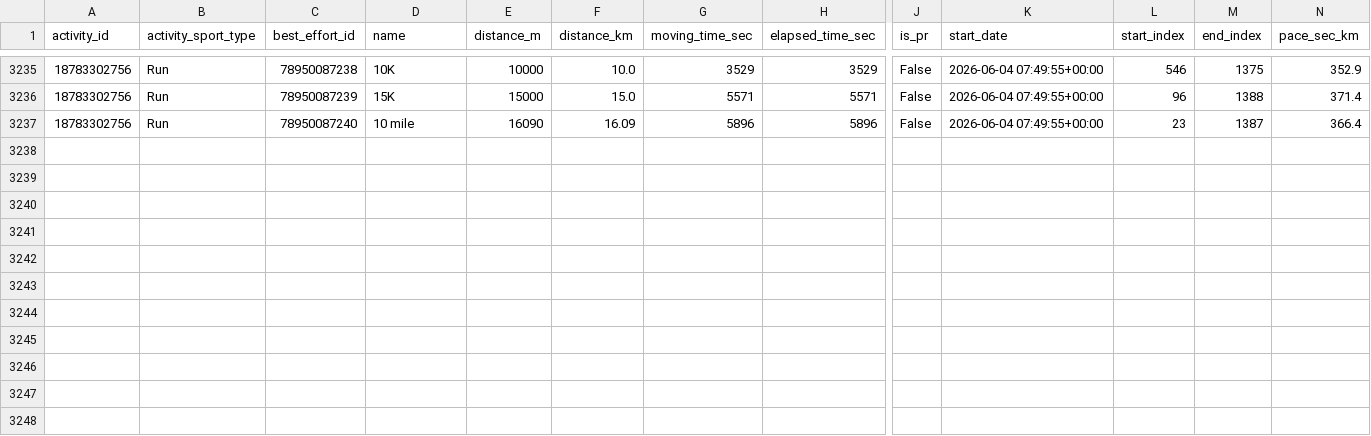
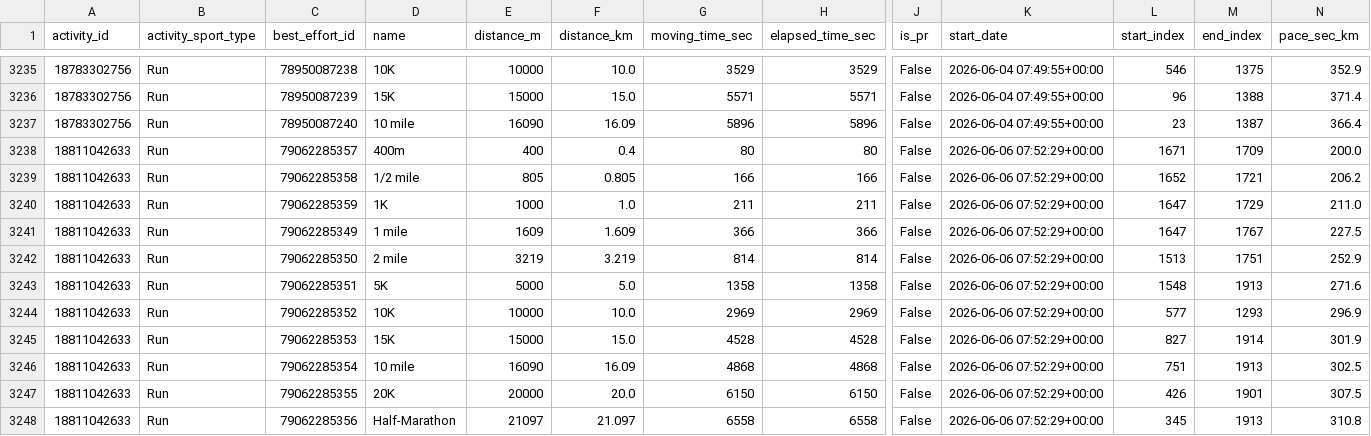
Before and after one commit to alvesisrael/StreamStrava, a CSV file: data/processed/activity_best_efforts_consolidated.csv, drawn as a sheet; only a part is shown, gaps mark what is left out; rows hold the shown columns only; the diff names each change by its address in the sheet, - before the commit and + after, or states it on an @@ line.

```diff
--- a/data/processed/activity_best_efforts_consolidated.csv
+++ b/data/processed/activity_best_efforts_consolidated.csv
+row 3238: 18811042633 | Run | 79062285357 | 400m | 400 | 0.4 | 80 | 80 | False | 2026-06-06 07:52:29+00:00 | 1671 | 1709 | 200.0
+row 3239: 18811042633 | Run | 79062285358 | 1/2 mile | 805 | 0.805 | 166 | 166 | False | 2026-06-06 07:52:29+00:00 | 1652 | 1721 | 206.2
+row 3240: 18811042633 | Run | 79062285359 | 1K | 1000 | 1.0 | 211 | 211 | False | 2026-06-06 07:52:29+00:00 | 1647 | 1729 | 211.0
+row 3241: 18811042633 | Run | 79062285349 | 1 mile | 1609 | 1.609 | 366 | 366 | False | 2026-06-06 07:52:29+00:00 | 1647 | 1767 | 227.5
+row 3242: 18811042633 | Run | 79062285350 | 2 mile | 3219 | 3.219 | 814 | 814 | False | 2026-06-06 07:52:29+00:00 | 1513 | 1751 | 252.9
+row 3243: 18811042633 | Run | 79062285351 | 5K | 5000 | 5.0 | 1358 | 1358 | False | 2026-06-06 07:52:29+00:00 | 1548 | 1913 | 271.6
+row 3244: 18811042633 | Run | 79062285352 | 10K | 10000 | 10.0 | 2969 | 2969 | False | 2026-06-06 07:52:29+00:00 | 577 | 1293 | 296.9
+row 3245: 18811042633 | Run | 79062285353 | 15K | 15000 | 15.0 | 4528 | 4528 | False | 2026-06-06 07:52:29+00:00 | 827 | 1914 | 301.9
+row 3246: 18811042633 | Run | 79062285354 | 10 mile | 16090 | 16.09 | 4868 | 4868 | False | 2026-06-06 07:52:29+00:00 | 751 | 1913 | 302.5
+row 3247: 18811042633 | Run | 79062285355 | 20K | 20000 | 20.0 | 6150 | 6150 | False | 2026-06-06 07:52:29+00:00 | 426 | 1901 | 307.5
+row 3248: 18811042633 | Run | 79062285356 | Half-Marathon | 21097 | 21.097 | 6558 | 6558 | False | 2026-06-06 07:52:29+00:00 | 345 | 1913 | 310.8
```
Also changed, not shown: data/processed/activity_laps_consolidated.csv, 2 other files.
